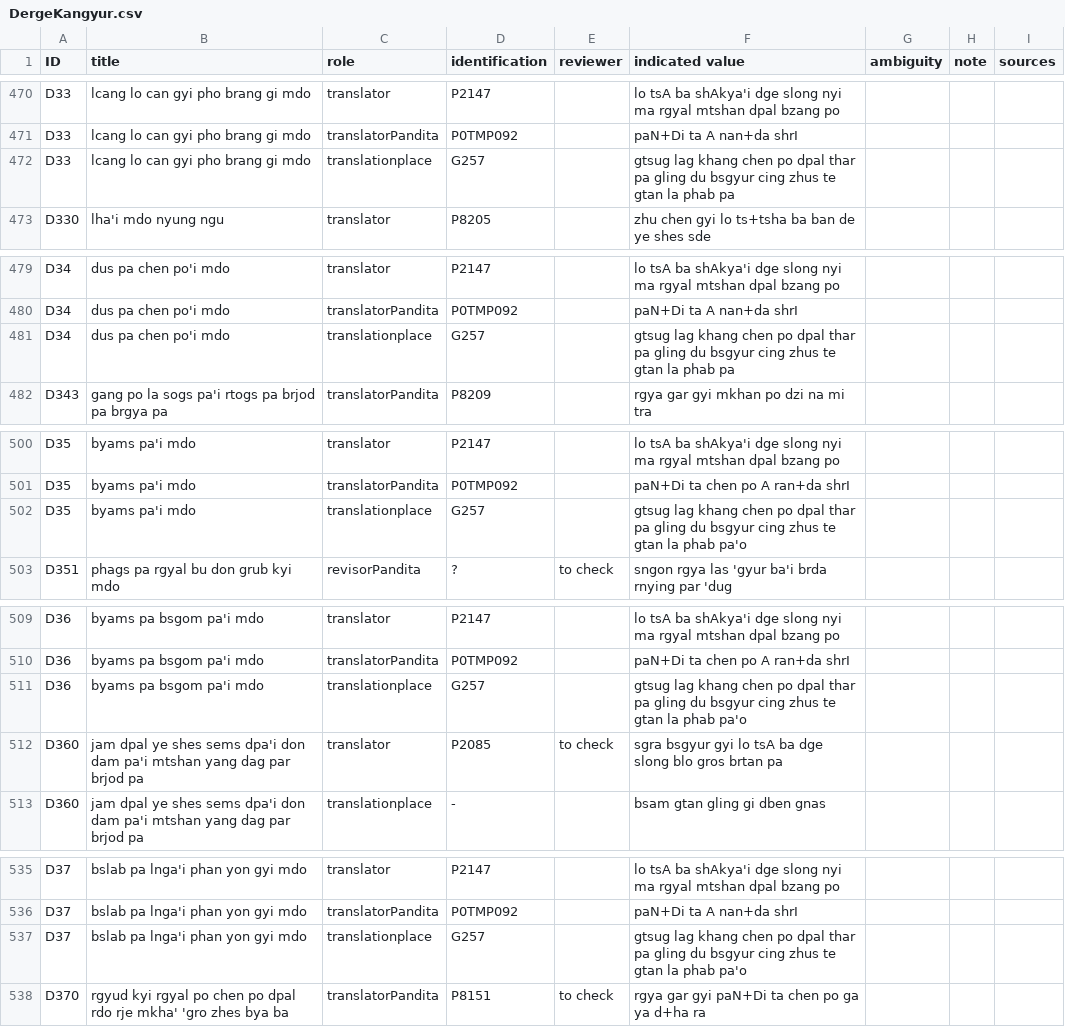
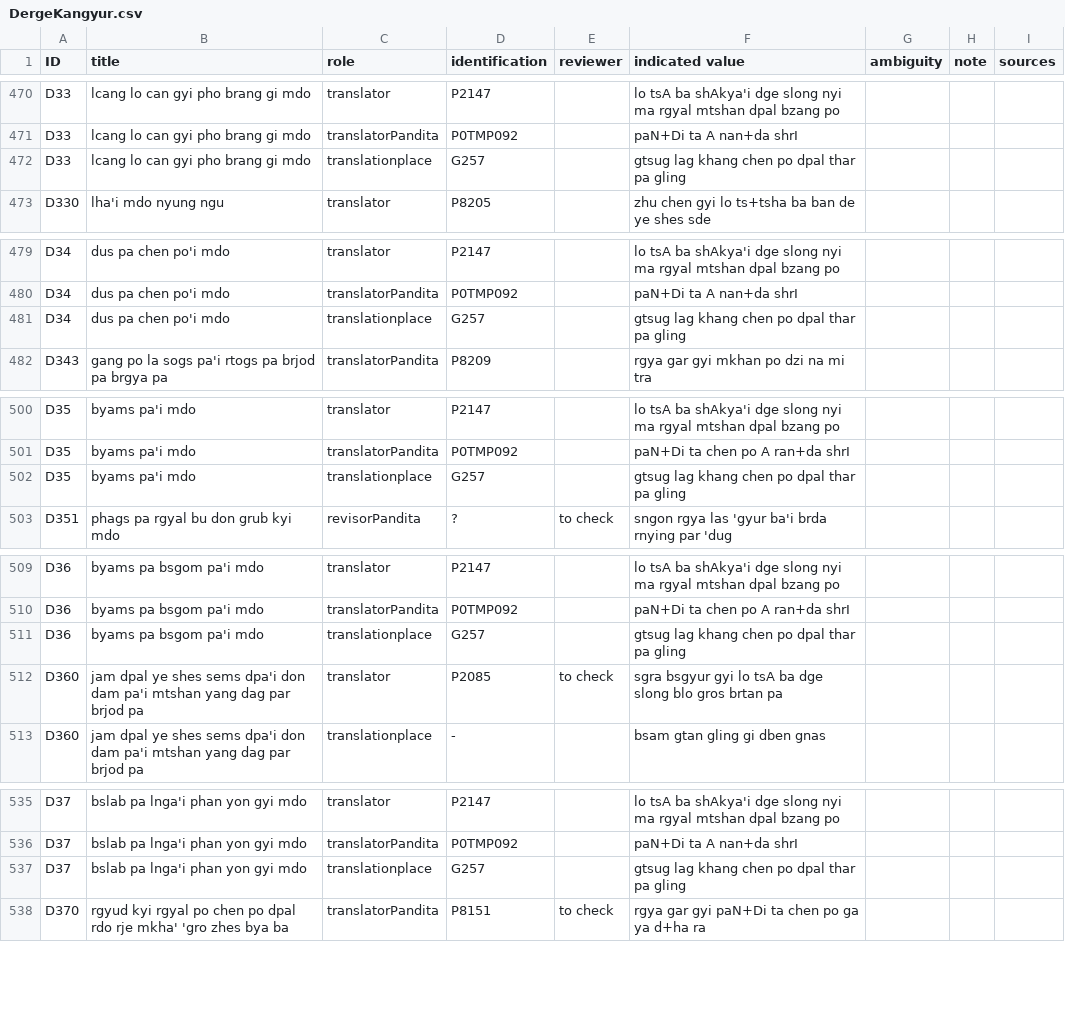
Before and after one commit to eroux/IATTC, a CSV file: csv/DergeKangyur.csv, drawn as a sheet; only a part is shown, gaps mark what is left out; the diff covers the shown part only.

```diff
--- a/csv/DergeKangyur.csv
+++ b/csv/DergeKangyur.csv
@@ -489,3 +489,3 @@ D33,lcang lo can gyi pho brang gi mdo,translator,P2147,,lo tsA ba shAkya'i dge s
 D33,lcang lo can gyi pho brang gi mdo,translatorPandita,P0TMP092,,paN+Di ta A nan+da shrI,,,
-D33,lcang lo can gyi pho brang gi mdo,translationplace,G257,,gtsug lag khang chen po dpal thar pa gling du bsgyur cing zhus te gtan la phab pa,,,
+D33,lcang lo can gyi pho brang gi mdo,translationplace,G257,,gtsug lag khang chen po dpal thar pa gling,,,
 D330,lha'i mdo nyung ngu,translator,P8205,,zhu chen gyi lo ts+tsha ba ban de ye shes sde,,,
@@ -498,3 +498,3 @@ D34,dus pa chen po'i mdo,translator,P2147,,lo tsA ba shAkya'i dge slong nyi ma r
 D34,dus pa chen po'i mdo,translatorPandita,P0TMP092,,paN+Di ta A nan+da shrI,,,
-D34,dus pa chen po'i mdo,translationplace,G257,,gtsug lag khang chen po dpal thar pa gling du bsgyur cing zhus te gtan la phab pa,,,
+D34,dus pa chen po'i mdo,translationplace,G257,,gtsug lag khang chen po dpal thar pa gling,,,
 D343,gang po la sogs pa'i rtogs pa brjod pa brgya pa,translatorPandita,P8209,,rgya gar gyi mkhan po dzi na mi tra,,,
@@ -519,3 +519,3 @@ D35,byams pa'i mdo,translator,P2147,,lo tsA ba shAkya'i dge slong nyi ma rgyal m
 D35,byams pa'i mdo,translatorPandita,P0TMP092,,paN+Di ta chen po A ran+da shrI,,,
-D35,byams pa'i mdo,translationplace,G257,,gtsug lag khang chen po dpal thar pa gling du bsgyur cing zhus te gtan la phab pa'o,,,
+D35,byams pa'i mdo,translationplace,G257,,gtsug lag khang chen po dpal thar pa gling,,,
 D351,phags pa rgyal bu don grub kyi mdo,revisorPandita,?,to check,sngon rgya las 'gyur ba'i brda rnying par 'dug,,,
@@ -528,3 +528,3 @@ D36,byams pa bsgom pa'i mdo,translator,P2147,,lo tsA ba shAkya'i dge slong nyi m
 D36,byams pa bsgom pa'i mdo,translatorPandita,P0TMP092,,paN+Di ta chen po A ran+da shrI,,,
-D36,byams pa bsgom pa'i mdo,translationplace,G257,,gtsug lag khang chen po dpal thar pa gling du bsgyur cing zhus te gtan la phab pa'o,,,
+D36,byams pa bsgom pa'i mdo,translationplace,G257,,gtsug lag khang chen po dpal thar pa gling,,,
 D360,jam dpal ye shes sems dpa'i don dam pa'i mtshan yang dag par brjod pa,translator,P2085,to check,sgra bsgyur gyi lo tsA ba dge slong blo gros brtan pa,,,
@@ -554,3 +554,3 @@ D37,bslab pa lnga'i phan yon gyi mdo,translator,P2147,,lo tsA ba shAkya'i dge sl
 D37,bslab pa lnga'i phan yon gyi mdo,translatorPandita,P0TMP092,,paN+Di ta A nan+da shrI,,,
-D37,bslab pa lnga'i phan yon gyi mdo,translationplace,G257,,gtsug lag khang chen po dpal thar pa gling du bsgyur cing zhus te gtan la phab pa'o,,,
+D37,bslab pa lnga'i phan yon gyi mdo,translationplace,G257,,gtsug lag khang chen po dpal thar pa gling,,,
 D370,rgyud kyi rgyal po chen po dpal rdo rje mkha' 'gro zhes bya ba,translatorPandita,P8151,to check,rgya gar gyi paN+Di ta chen po ga ya d+ha ra,,,
```
Also changed, not shown: 11 edited cells elsewhere in this file.
